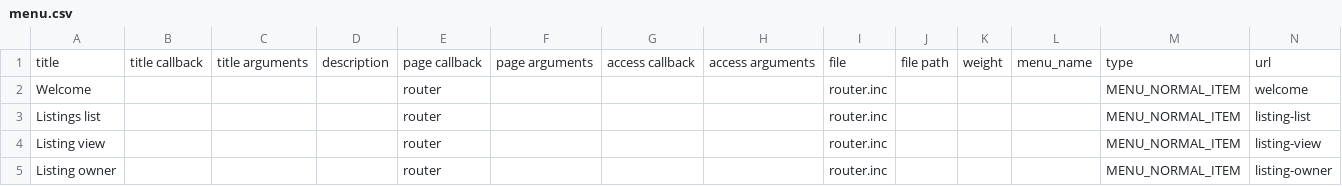
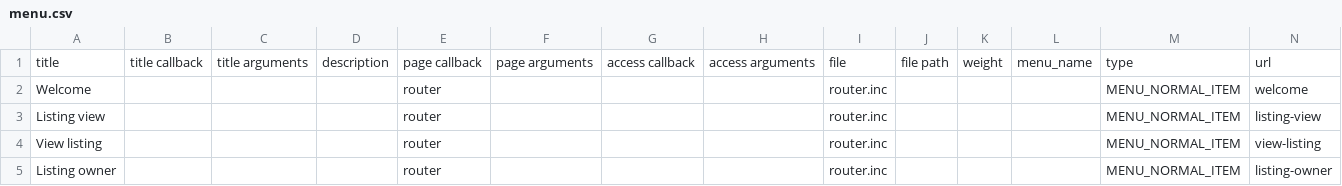
Before and after one commit to genesint/drpl20150525, a CSV file: sites/all/modules/custom/customui/tools/menu.csv, drawn as a sheet; removed rows and columns are numbered as before the commit, all else as after; the diff names each change by its address in the sheet, - before the commit and + after, or states it on an @@ line.

```diff
--- a/sites/all/modules/custom/customui/tools/menu.csv
+++ b/sites/all/modules/custom/customui/tools/menu.csv
-row 3: Listings list |  |  |  | router |  |  |  | router.inc |  |  |  | MENU_NORMAL_ITEM | listing-list
+row 4: View listing |  |  |  | router |  |  |  | router.inc |  |  |  | MENU_NORMAL_ITEM | view-listing
```
Also changed, not shown: 9 other files.
